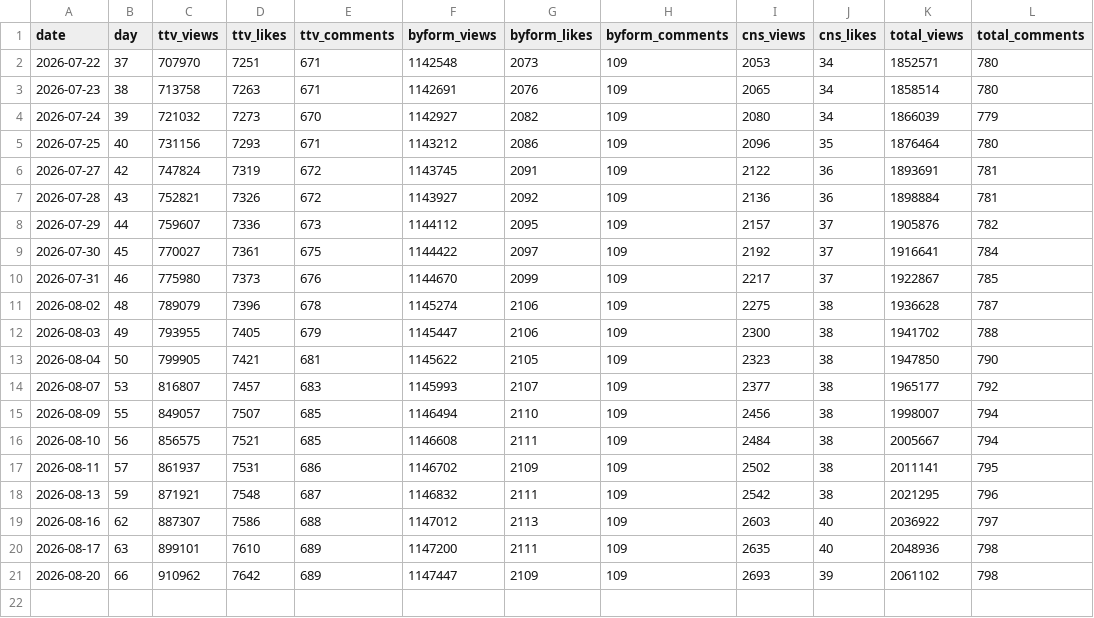
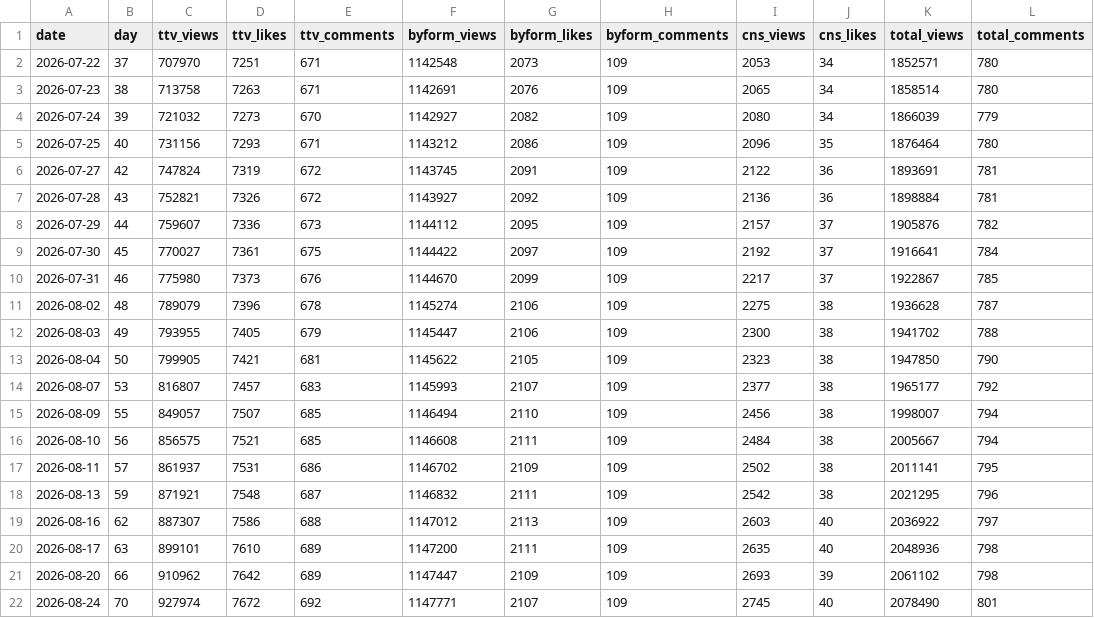
Before and after one commit to AndyWallstreet/buzztrend, a CSV file: data/hatchuping/daily_teaser.csv, drawn as a sheet; the diff names each change by its address in the sheet, - before the commit and + after, or states it on an @@ line.

Commit message:
hatchuping tracker daily update 2026-08-24

```diff
--- a/data/hatchuping/daily_teaser.csv
+++ b/data/hatchuping/daily_teaser.csv
+row 22: 2026-08-24 | 70 | 927974 | 7672 | 692 | 1147771 | 2107 | 109 | 2745 | 40 | 2078490 | 801
```
Also changed, not shown: data/hatchuping/daily_main.csv, data/hatchuping/velocity.csv, 2 other files.
